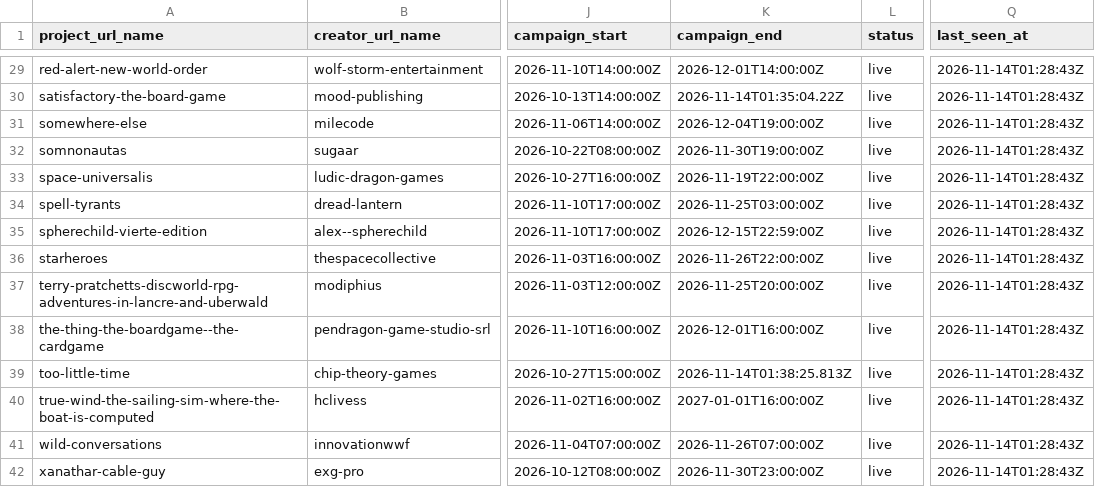
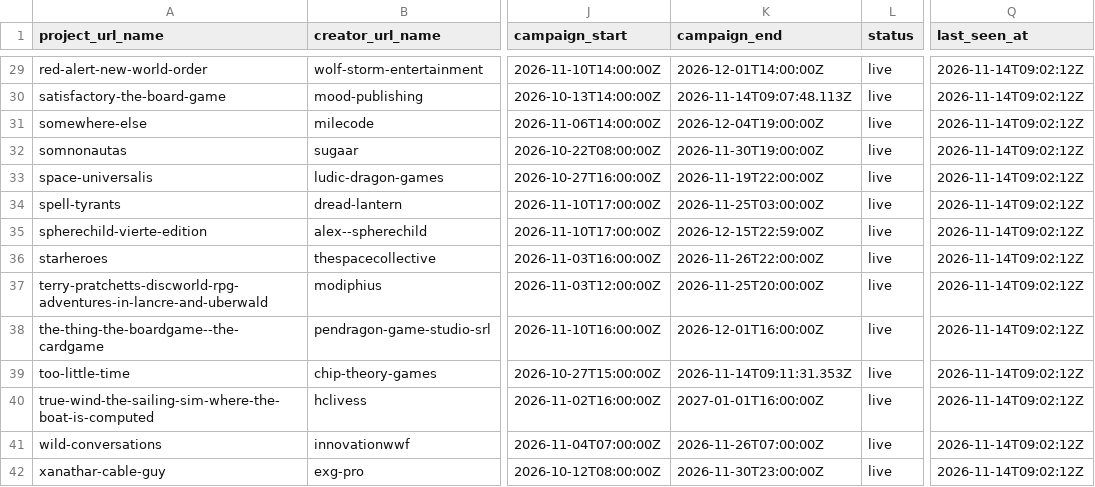
Before and after one commit to priack/Followers-tracker, a CSV file: data/projects.csv, drawn as a sheet; only a part is shown, gaps mark what is left out; the diff covers the shown part only; the diff names each change by its address in the sheet, - before the commit and + after, or states it on an @@ line.

```diff
--- a/data/projects.csv
+++ b/data/projects.csv
-Q29:Q42 (last_seen_at): 2026-11-14T01:28:43Z
+Q29:Q42 (last_seen_at): 2026-11-14T09:02:12Z
-K30 (campaign_end): 2026-11-14T01:35:04.22Z
+K30 (campaign_end): 2026-11-14T09:07:48.113Z
-K39 (campaign_end): 2026-11-14T01:38:25.813Z
+K39 (campaign_end): 2026-11-14T09:11:31.353Z
```
Also changed, not shown: 26 edited cells elsewhere in this file, data/campaign_snapshots/2026-11.csv, 1 other file.
